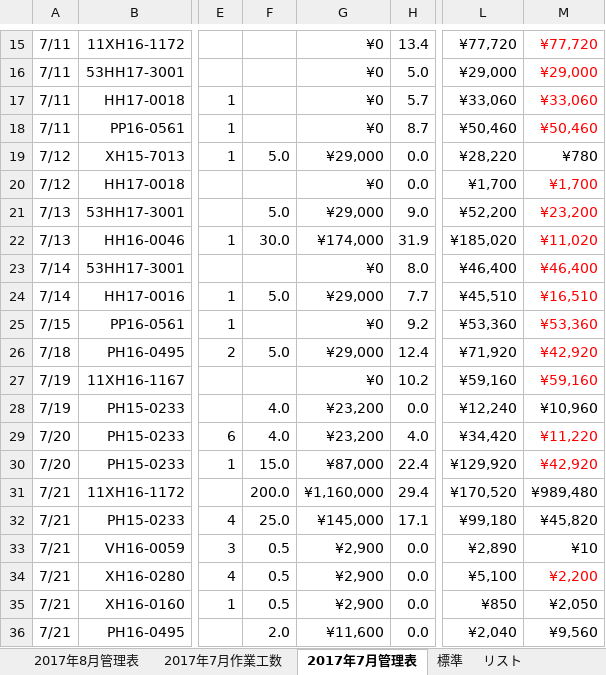
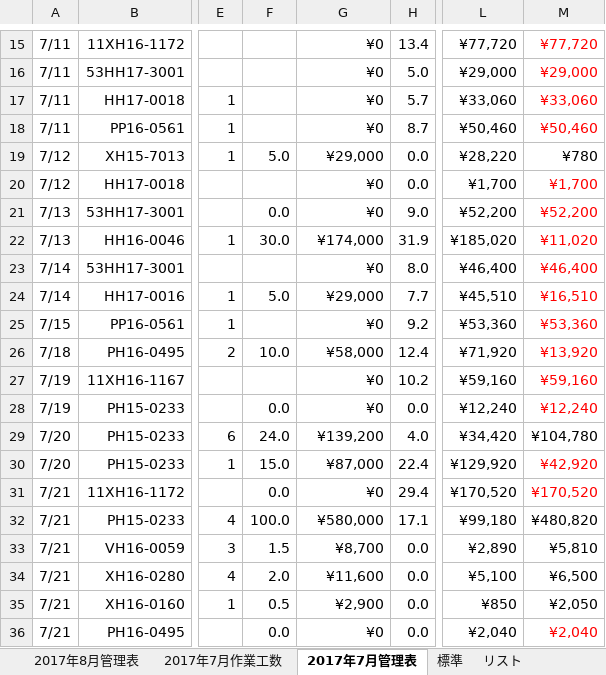
Before and after one commit to kanzaki-jun/master, an Excel workbook: 2017.xlsm, sheet 2017年7月管理表, drawn as a sheet; only a part is shown, gaps mark what is left out; values as stored, in another font and other column widths than the file's, no borders; the diff covers the shown part only; the diff names each change by its address in the sheet, - before the commit and + after, or states it on an @@ line.

```diff
--- a/2017.xlsm (sheet 2017年7月管理表)
+++ b/2017.xlsm (sheet 2017年7月管理表)
-F21: 5.0
+F21: 0.0
-G21: ¥29,000
+G21: ¥0
-M21: ¥23,200
+M21: ¥52,200
-F26: 5.0
+F26: 10.0
-G26: ¥29,000
+G26: ¥58,000
-M26: ¥42,920
+M26: ¥13,920
-F28: 4.0
+F28: 0.0
-G28: ¥23,200
+G28: ¥0
-M28: ¥10,960
+M28: ¥12,240
-M28 text colour: black
+M28 text colour: #FF0000
-F29: 4.0
+F29: 24.0
-G29: ¥23,200
+G29: ¥139,200
-M29: ¥11,220
+M29: ¥104,780
-M29 text colour: #FF0000
+M29 text colour: black
-F31: 200.0
+F31: 0.0
-G31: ¥1,160,000
+G31: ¥0
-M31: ¥989,480
+M31: ¥170,520
-M31 text colour: black
+M31 text colour: #FF0000
-F32: 25.0
+F32: 100.0
-G32: ¥145,000
+G32: ¥580,000
-M32: ¥45,820
+M32: ¥480,820
-F33: 0.5
+F33: 1.5
-G33: ¥2,900
+G33: ¥8,700
-M33: ¥10
+M33: ¥5,810
-F34: 0.5
+F34: 2.0
-G34: ¥2,900
+G34: ¥11,600
-M34: ¥2,200
+M34: ¥6,500
-M34 text colour: #FF0000
+M34 text colour: black
-F36: 2.0
+F36: 0.0
-G36: ¥11,600
+G36: ¥0
-M36: ¥9,560
+M36: ¥2,040
-M36 text colour: black
+M36 text colour: #FF0000
```
Also changed, not shown: 28 edited cells and cell formats elsewhere in this sheet, sheet 2017年8月作業工数, sheet 2017年8月管理表, sheet リスト, sheet （原紙）作業工数, sheet 2017年7月作業工数, sheet メイン, other sheet tabs, formulas that keep their value, charts or pictures, 伊藤工数表.xlsx, 行平工数表.xlsx, 4 other files.
